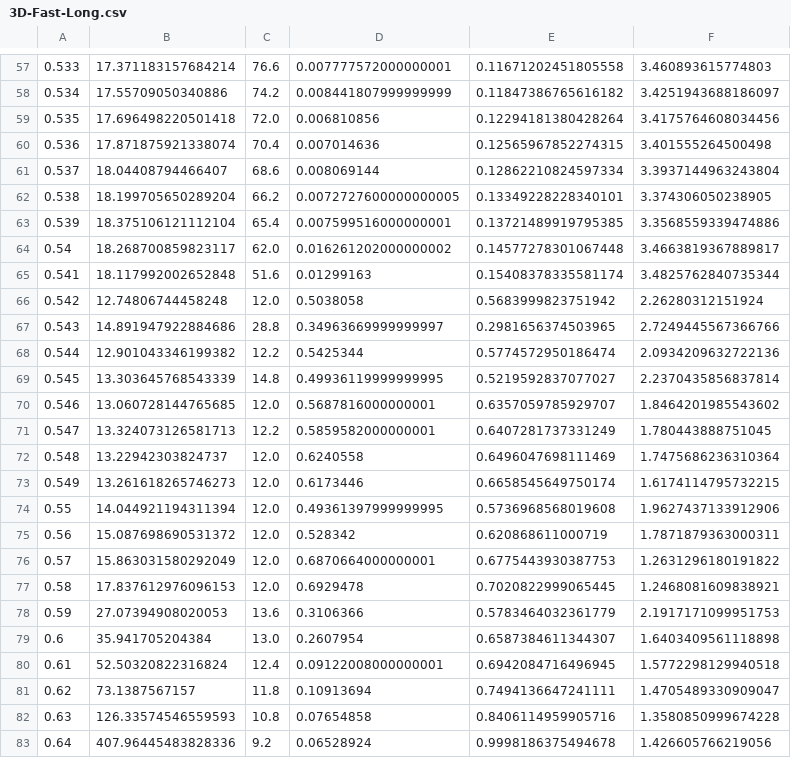
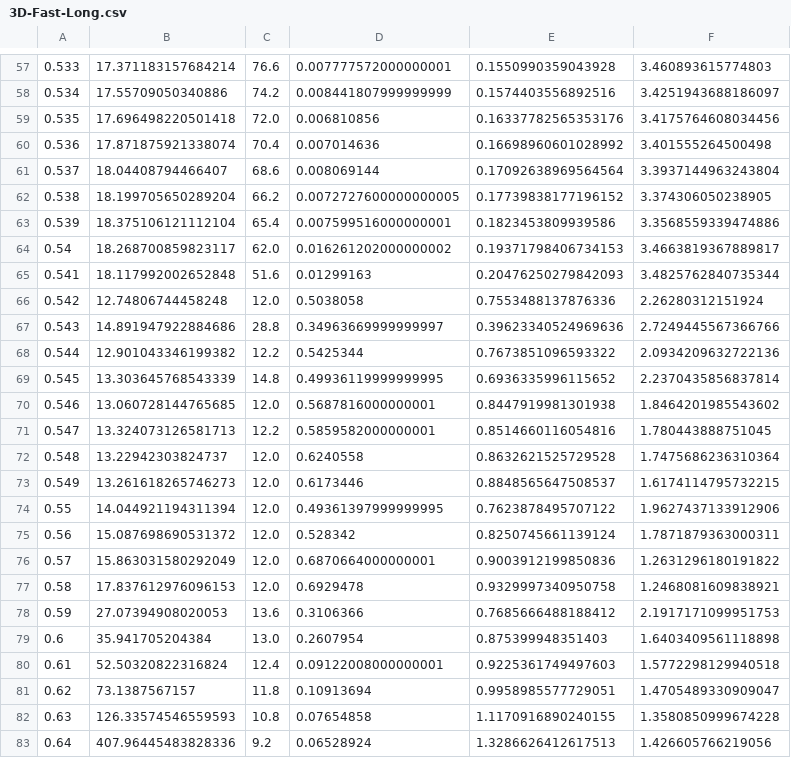
Before and after one commit to aramisdeicaza/DynamicNeighbors, a CSV file: Data/3D-Fast-Long.csv, drawn as a sheet; only a part is shown, gaps mark what is left out; the diff covers the shown part only; the diff names each change by its address in the sheet, - before the commit and + after, or states it on an @@ line.

```diff
--- a/Data/3D-Fast-Long.csv
+++ b/Data/3D-Fast-Long.csv
-E57: 0.11671202451805558
+E57: 0.1550990359043928
-E58: 0.11847386765616182
+E58: 0.1574403556892516
-E59: 0.12294181380428264
+E59: 0.16337782565353176
-E60: 0.12565967852274315
+E60: 0.16698960601028992
-E61: 0.12862210824597334
+E61: 0.17092638969564564
-E62: 0.13349228228340101
+E62: 0.17739838177196152
-E63: 0.13721489919795385
+E63: 0.1823453809939586
-E64: 0.14577278301067448
+E64: 0.19371798406734153
-E65: 0.15408378335581174
+E65: 0.20476250279842093
-E66: 0.5683999823751942
+E66: 0.7553488137876336
-E67: 0.2981656374503965
+E67: 0.39623340524969636
-E68: 0.5774572950186474
+E68: 0.7673851096593322
-E69: 0.5219592837077027
+E69: 0.6936335996115652
-E70: 0.6357059785929707
+E70: 0.8447919981301938
-E71: 0.6407281737331249
+E71: 0.8514660116054816
-E72: 0.6496047698111469
+E72: 0.8632621525729528
-E73: 0.6658545649750174
+E73: 0.8848565647508537
-E74: 0.5736968568019608
+E74: 0.7623878495707122
-E75: 0.620868611000719
+E75: 0.8250745661139124
-E76: 0.6775443930387753
+E76: 0.9003912199850836
-E77: 0.7020822999065445
+E77: 0.9329997340950758
-E78: 0.5783464032361779
+E78: 0.7685666488188412
-E79: 0.6587384611344307
+E79: 0.875399948351403
-E80: 0.6942084716496945
+E80: 0.9225361749497603
-E81: 0.7494136647241111
+E81: 0.9958985577729051
-E82: 0.8406114959905716
+E82: 1.1170916890240155
-E83: 0.9998186375494678
+E83: 1.3286626412617513
```
Also changed, not shown: 1 added row, 1 removed row and 55 edited cells elsewhere in this file, Data/2D-BinaryMixture.csv, Data/2D-Monodisperse.csv, 2 other files.
